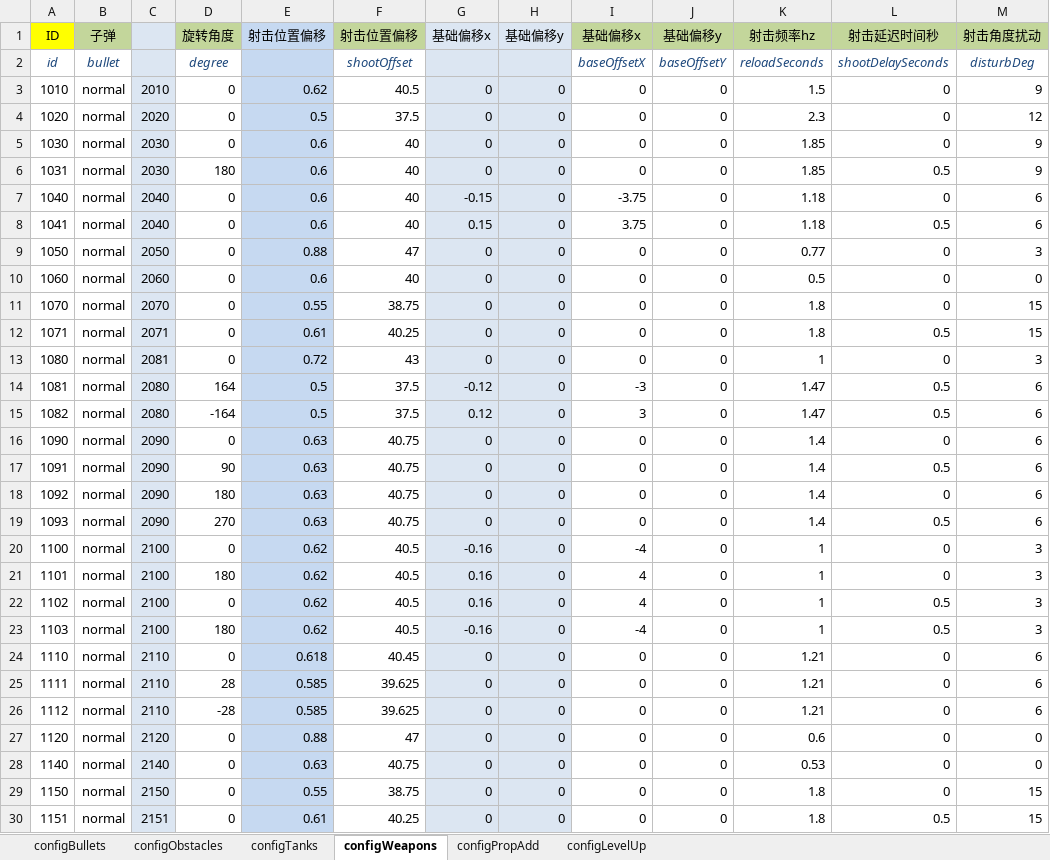
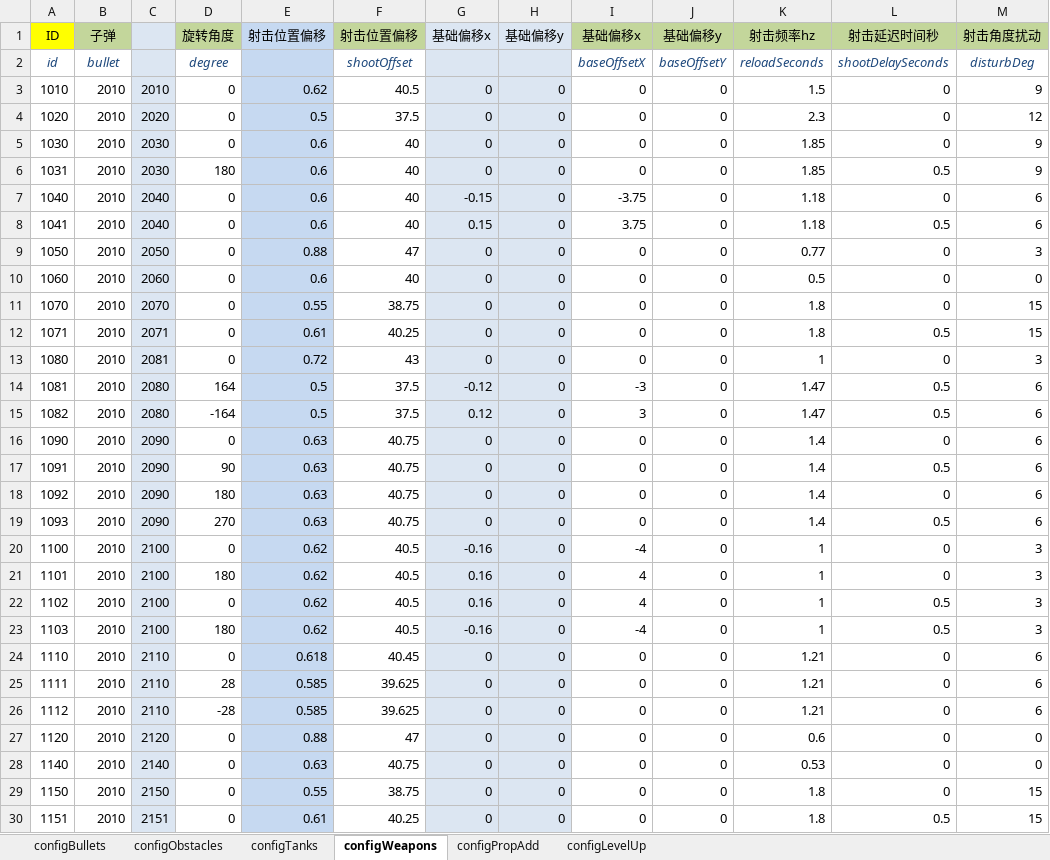
Before and after one commit to gaccob/diep.io-clone, an Excel workbook: cfg/config.xlsx, sheet configWeapons, drawn as a sheet; only a part is shown; values as stored, in another font and other column widths than the file's, no borders; the diff covers the shown part only; the diff names each change by its address in the sheet, - before the commit and + after, or states it on an @@ line.

Commit message:
1. obstacle & bullet use id as config key 2. weapon index in tank 3. tank sprite pivot

```diff
--- a/cfg/config.xlsx (sheet configWeapons)
+++ b/cfg/config.xlsx (sheet configWeapons)
-B3:B30: normal
+B3:B30: 2010
```
Also changed, not shown: 49 edited cells elsewhere in this sheet, sheet configTanks, sheet configObstacles, sheet configBullets, sheet configLevelUp, 16 other files.
